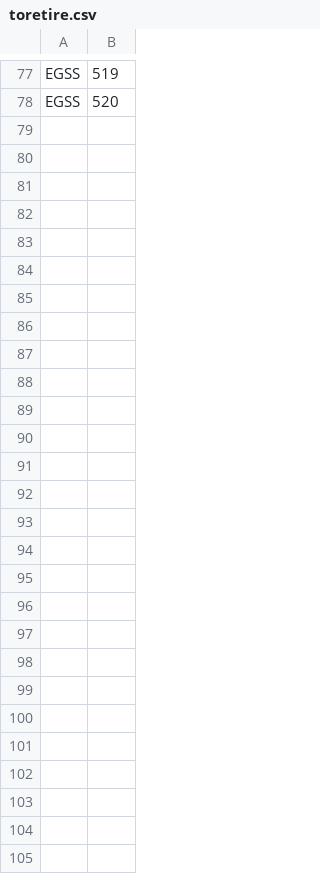
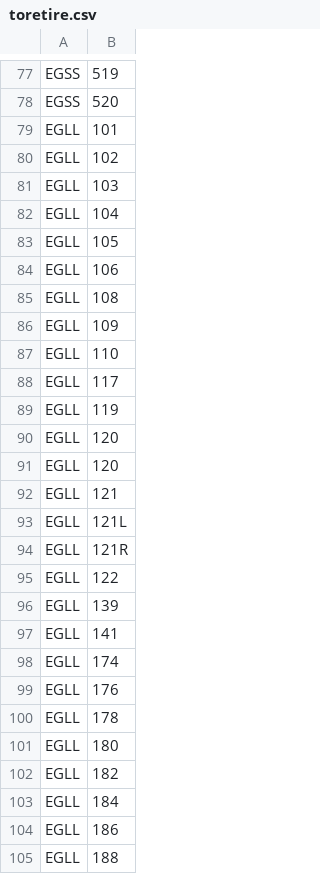
Before and after one commit to VATSIM-UK/uk-controller-api, a CSV file: database/data/stands/2020/toretire.csv, drawn as a sheet; only a part is shown, gaps mark what is left out.

Commit message:
Retire Heathrow T1 Stands

```diff
--- a/database/data/stands/2020/toretire.csv
+++ b/database/data/stands/2020/toretire.csv
@@ -78 +78,28 @@ EGSS,519
 EGSS,520
+EGLL,101
+EGLL,102
+EGLL,103
+EGLL,104
+EGLL,105
+EGLL,106
+EGLL,108
+EGLL,109
+EGLL,110
+EGLL,117
+EGLL,119
+EGLL,120
+EGLL,120
+EGLL,121
+EGLL,121L
+EGLL,121R
+EGLL,122
+EGLL,139
+EGLL,141
+EGLL,174
+EGLL,176
+EGLL,178
+EGLL,180
+EGLL,182
+EGLL,184
+EGLL,186
+EGLL,188
```
